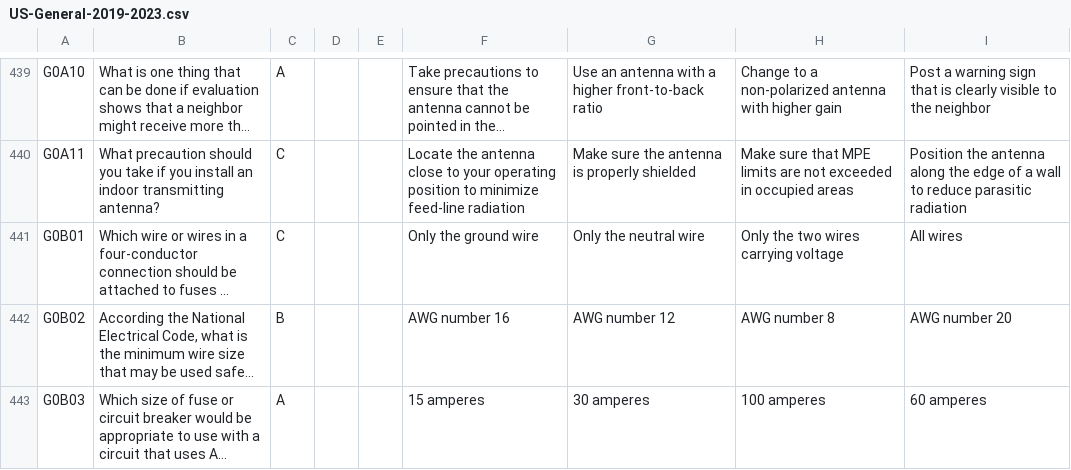
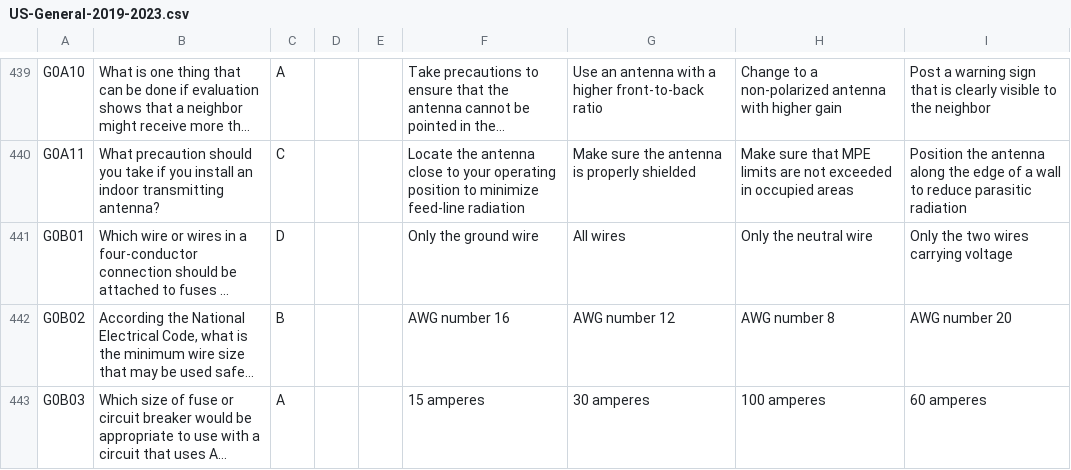
Before and after one commit to blaesus/RadioExamToolkit, a CSV file: data/us/generated/US-General-2019-2023.csv, drawn as a sheet; only a part is shown, gaps mark what is left out; long unchanged cells end in …; the diff names each change by its address in the sheet, - before the commit and + after, or states it on an @@ line.

```diff
--- a/data/us/generated/US-General-2019-2023.csv
+++ b/data/us/generated/US-General-2019-2023.csv
-C441: C
+C441: D
-G441: Only the neutral wire
+G441: All wires
-H441: Only the two wires carrying voltage
+H441: Only the neutral wire
-I441: All wires
+I441: Only the two wires carrying voltage
```
Also changed, not shown: data/cn/generated/CN-A-v171031.csv, data/cn/generated/CN-B-v171031.csv, 2 other files.
